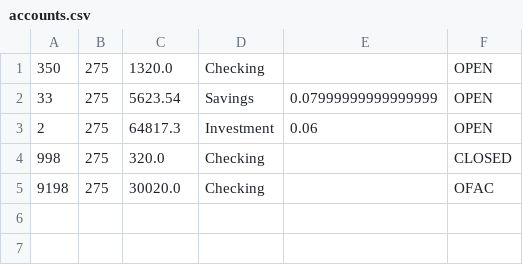
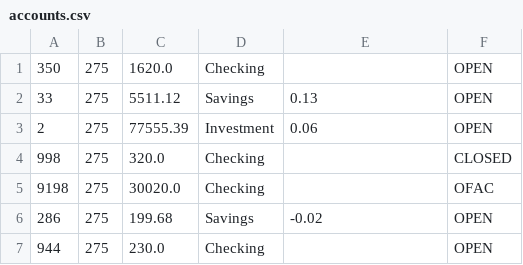
Before and after one commit to Zipcoder/CR-MesoLabs-OOP-BankAccountManager, a CSV file: data/accounts.csv, drawn as a sheet.

```diff
--- a/data/accounts.csv
+++ b/data/accounts.csv
@@ -1,5 +1,7 @@
-"350","275","1320.0","Checking","","OPEN"
-"33","275","5623.54","Savings","0.07999999999999999","OPEN"
-"2","275","64817.3","Investment","0.06","OPEN"
+"350","275","1620.0","Checking","","OPEN"
+"33","275","5511.12","Savings","0.13","OPEN"
+"2","275","77555.39","Investment","0.06","OPEN"
 "998","275","320.0","Checking","","CLOSED"
 "9198","275","30020.0","Checking","","OFAC"
+"286","275","199.68","Savings","-0.02","OPEN"
+"944","275","230.0","Checking","","OPEN"
```
Also changed, not shown: 8 other files.
